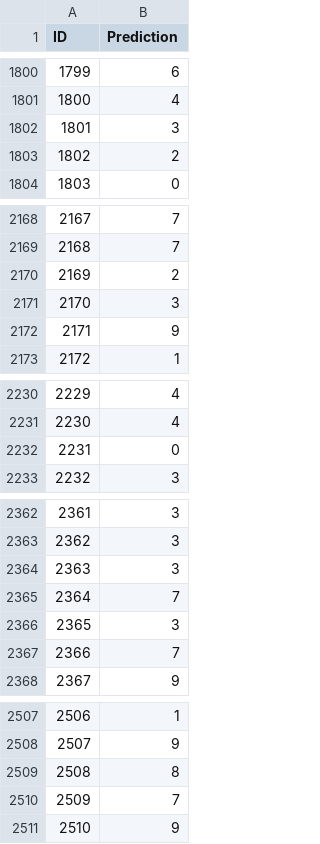
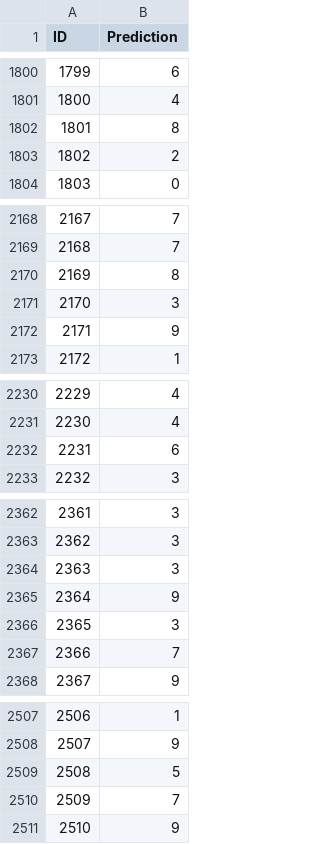
Before and after one commit to Tycho-Xue/project_4950, a CSV file: submit.csv, drawn as a sheet; only a part is shown, gaps mark what is left out; the diff covers the shown part only.

```diff
--- a/submit.csv
+++ b/submit.csv
@@ -1801,3 +1801,3 @@ ID,Prediction
 1800,4
-1801,3
+1801,8
 1802,2
@@ -2169,3 +2169,3 @@ ID,Prediction
 2168,7
-2169,2
+2169,8
 2170,3
@@ -2231,3 +2231,3 @@ ID,Prediction
 2230,4
-2231,0
+2231,6
 2232,3
@@ -2364,3 +2364,3 @@ ID,Prediction
 2363,3
-2364,7
+2364,9
 2365,3
@@ -2508,3 +2508,3 @@ ID,Prediction
 2507,9
-2508,8
+2508,5
 2509,7
```
Also changed, not shown: 82 edited cells elsewhere in this file.
